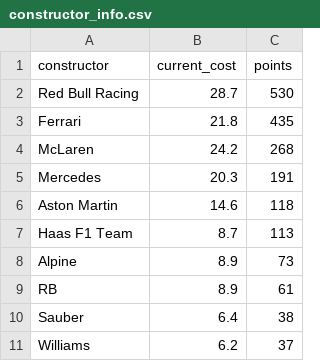
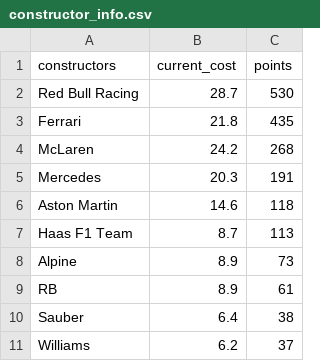
Before and after one commit to br3018/super-max, a CSV file: constructor_info.csv, drawn as a sheet.

Commit message:
changed constructor_info.csv header

```diff
--- a/constructor_info.csv
+++ b/constructor_info.csv
@@ -1,2 +1,2 @@
-constructor,current_cost,points
+constructors,current_cost,points
 "Red Bull Racing", 28.7, 530
```
Also changed, not shown: 1 other file.
